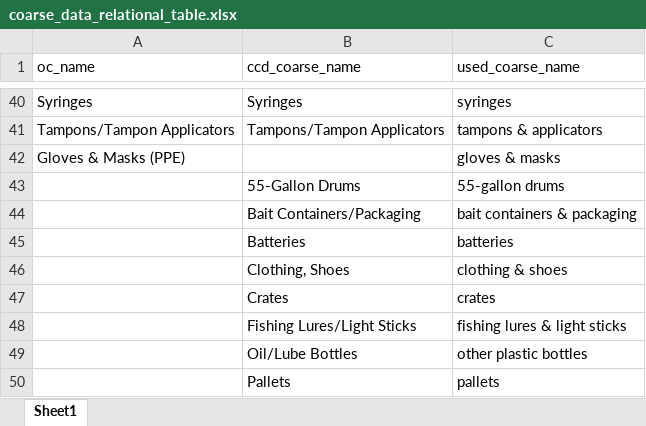
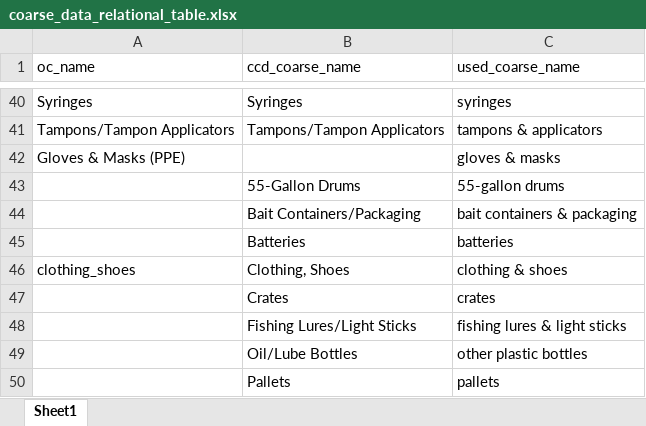
Before and after one commit to cclatterbuck/CAplastics, an Excel workbook: data/processed/coarse_data_relational_table.xlsx, sheet Sheet1, drawn as a sheet; only a part is shown, gaps mark what is left out; values as stored, in another font and other column widths than the file's, no borders; the diff names each change by its address in the sheet, - before the commit and + after, or states it on an @@ line.

Commit message:
add clothing_shoes as oc_name option

```diff
--- a/data/processed/coarse_data_relational_table.xlsx (sheet Sheet1)
+++ b/data/processed/coarse_data_relational_table.xlsx (sheet Sheet1)
-A46 (oc_name): (empty)
+A46 (oc_name): clothing_shoes
```
